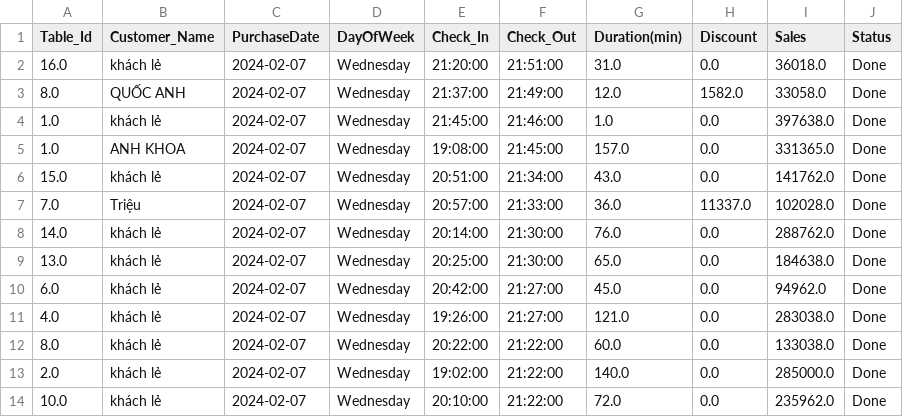
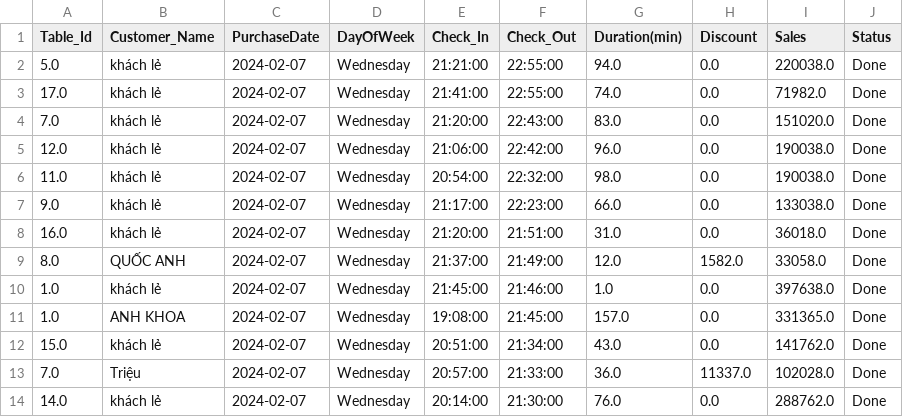
Before and after one commit to johntrinhnhat/72-Billiards-Club, a CSV file: kioviet.csv, drawn as a sheet; only a part is shown; the shorter side is filled out with more unchanged rows; the diff names each change by its address in the sheet, - before the commit and + after, or states it on an @@ line.

```diff
--- a/kioviet.csv
+++ b/kioviet.csv
+row 2: 5.0 | khách lẻ | 2024-02-07 | Wednesday | 21:21:00 | 22:55:00 | 94.0 | 0.0 | 220038.0 | Done
+row 3: 17.0 | khách lẻ | 2024-02-07 | Wednesday | 21:41:00 | 22:55:00 | 74.0 | 0.0 | 71982.0 | Done
+row 4: 7.0 | khách lẻ | 2024-02-07 | Wednesday | 21:20:00 | 22:43:00 | 83.0 | 0.0 | 151020.0 | Done
+row 5: 12.0 | khách lẻ | 2024-02-07 | Wednesday | 21:06:00 | 22:42:00 | 96.0 | 0.0 | 190038.0 | Done
+row 6: 11.0 | khách lẻ | 2024-02-07 | Wednesday | 20:54:00 | 22:32:00 | 98.0 | 0.0 | 190038.0 | Done
+row 7: 9.0 | khách lẻ | 2024-02-07 | Wednesday | 21:17:00 | 22:23:00 | 66.0 | 0.0 | 133038.0 | Done
```
Also changed, not shown: kioviet_customer.csv, 2 other files.
